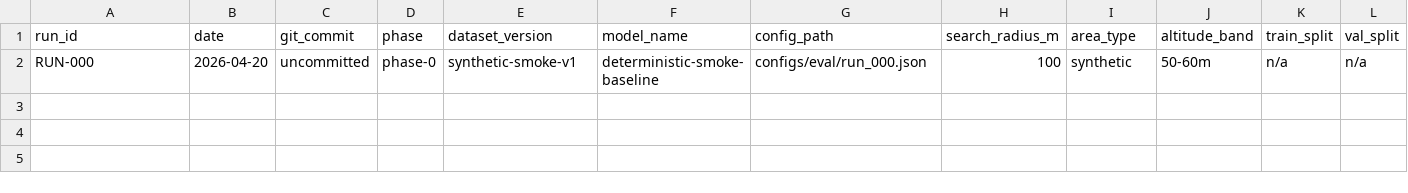
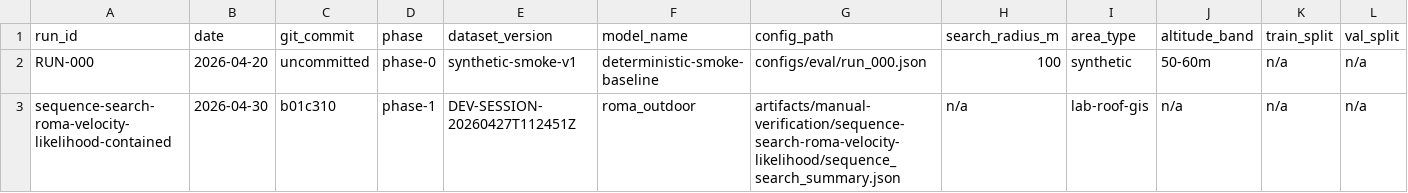
Before and after one commit to Shlobro/positioning-using-satellite-information, a CSV file: experiments/experiment-log.csv, drawn as a sheet; only a part is shown; rows hold the shown columns only; the diff names each change by its address in the sheet, - before the commit and + after, or states it on an @@ line.

Commit message:
Record contained velocity likelihood replay

```diff
--- a/experiments/experiment-log.csv
+++ b/experiments/experiment-log.csv
+row 3: sequence-search-roma-velocity-likelihood-contained | 2026-04-30 | b01c310 | phase-1 | DEV-SESSION-20260427T112451Z | roma_outdoor | artifacts/manual-verification/sequence-search-roma-velocity-likelihood/sequence_search_summary.json | n/a | lab-roof-gis | n/a | n/a | n/a
```
Also changed, not shown: 2 other files.
